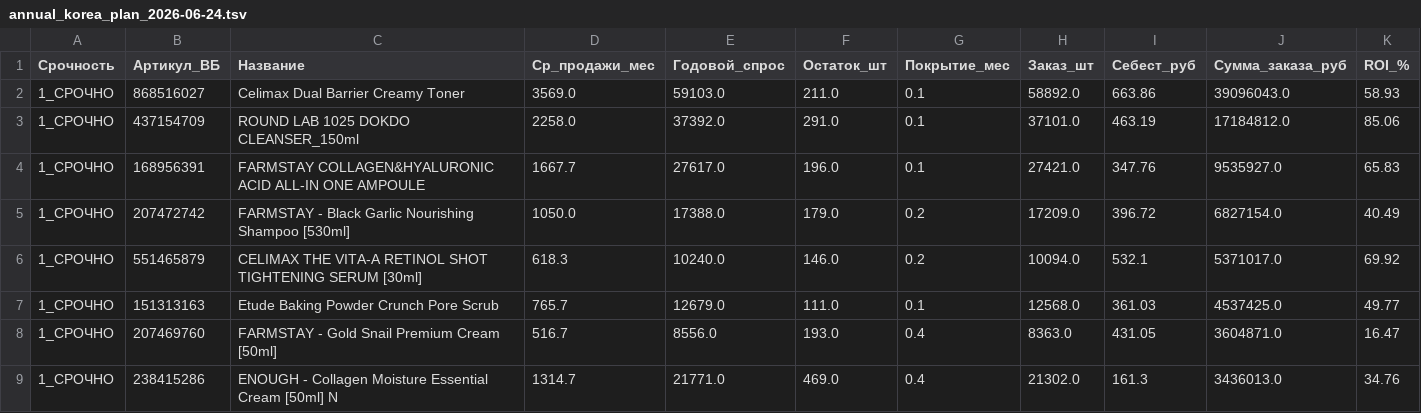
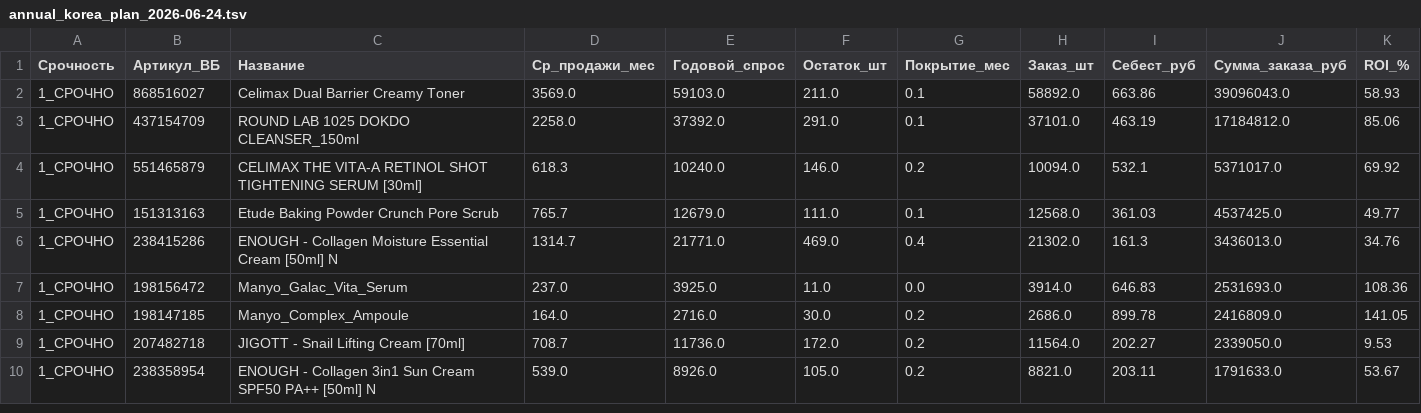
Before and after one commit to User26-2026/K-beauty-New, a TSV file: outputs/procurement/annual_korea_plan_2026-06-24.tsv, drawn as a sheet; only a part is shown; the shorter side is filled out with more unchanged rows; rows hold the shown columns only; the diff covers the shown part only; the diff names each change by its address in the sheet, - before the commit and + after, or states it on an @@ line.

```diff
--- a/outputs/procurement/annual_korea_plan_2026-06-24.tsv
+++ b/outputs/procurement/annual_korea_plan_2026-06-24.tsv
-row 4: 1_СРОЧНО | 168956391 | FARMSTAY COLLAGEN&HYALURONIC ACID ALL-IN ONE AMPOULE | 1667.7 | 27617.0 | 196.0 | 0.1 | 27421.0 | 347.76 | 9535927.0 | 65.83
-row 5: 1_СРОЧНО | 207472742 | FARMSTAY - Black Garlic Nourishing Shampoo [530ml] | 1050.0 | 17388.0 | 179.0 | 0.2 | 17209.0 | 396.72 | 6827154.0 | 40.49
-row 8: 1_СРОЧНО | 207469760 | FARMSTAY - Gold Snail Premium Cream [50ml] | 516.7 | 8556.0 | 193.0 | 0.4 | 8363.0 | 431.05 | 3604871.0 | 16.47
```
Also changed, not shown: 8 removed rows elsewhere in this file.
